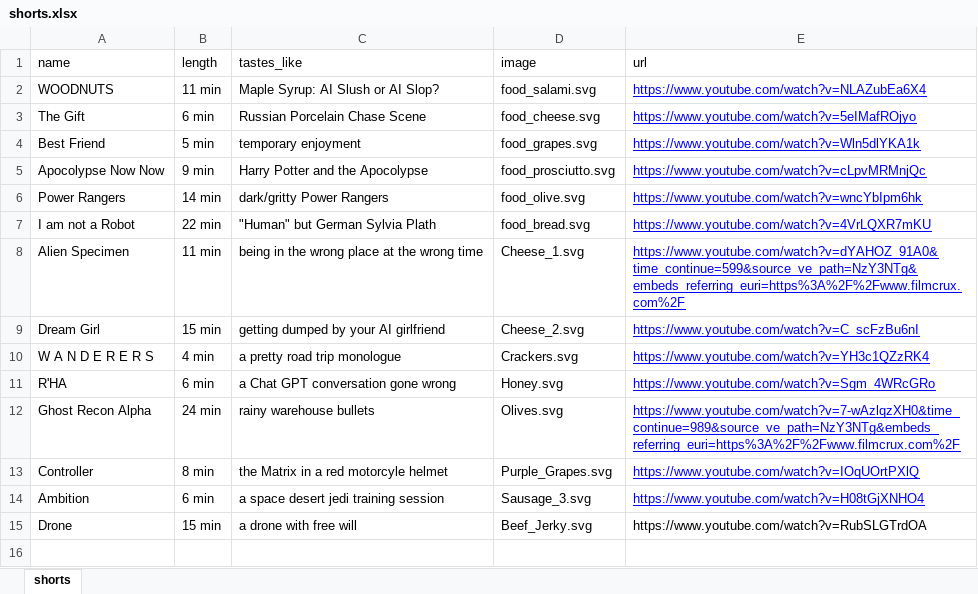
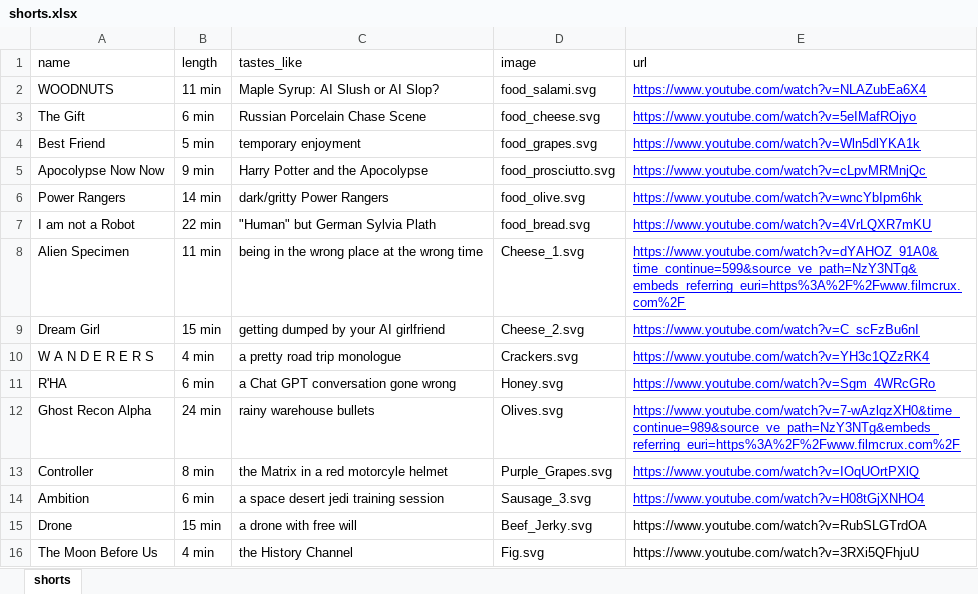
Before and after one commit to Kuri148/Sci-Fi-Sunday-Short-short-Charcuterie, an Excel workbook: shorts.xlsx, sheet shorts, drawn as a sheet; values as stored, in another font and other column widths than the file's, no borders; the diff names each change by its address in the sheet, - before the commit and + after, or states it on an @@ line.

```diff
--- a/shorts.xlsx (sheet shorts)
+++ b/shorts.xlsx (sheet shorts)
+row 16: The Moon Before Us | 4 min | the History Channel | Fig.svg | https://www.youtube.com/watch?v=3RXi5QFhjuU
```
Also changed, not shown: 1 other file.
